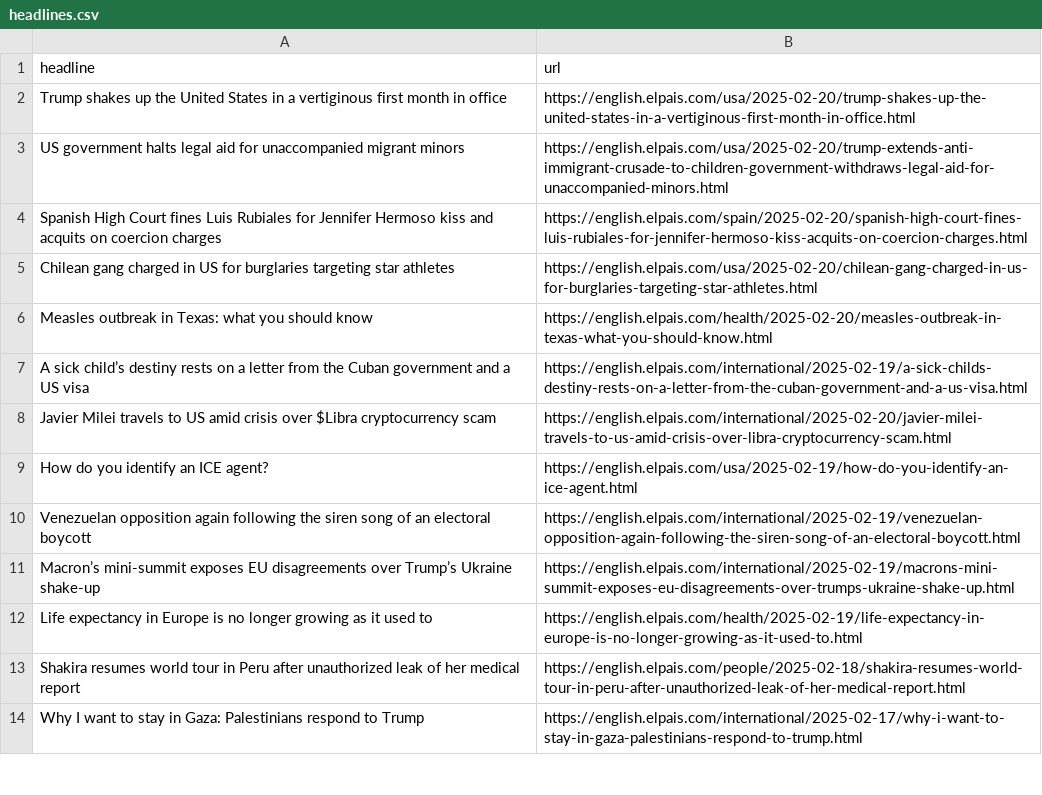
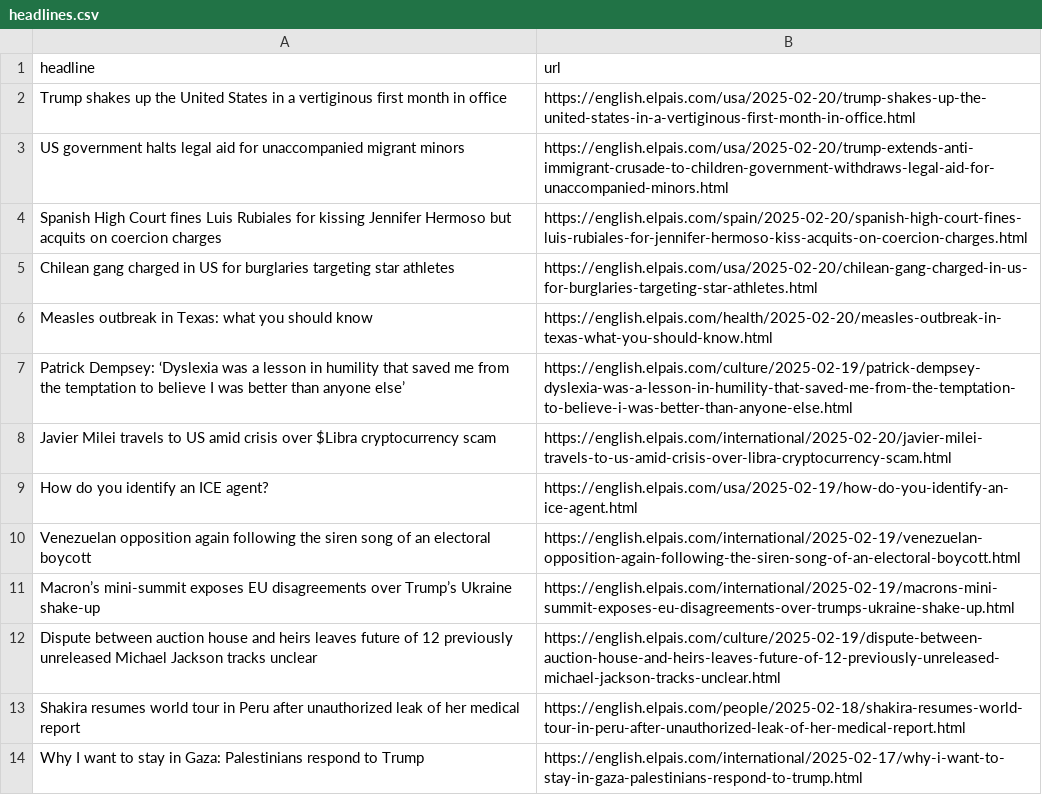
Before and after one commit to anaemepe/autoscrapper-elpais, a CSV file: headlines.csv, drawn as a sheet; only a part is shown.

```diff
--- a/headlines.csv
+++ b/headlines.csv
@@ -3,6 +3,6 @@ Trump shakes up the United States in a vertiginous first month in office,https:/
 US government halts legal aid for unaccompanied migrant minors,https://english.elpais.com/usa/2025-02-20/trump-extends-anti-immigrant-crusade-to-children-government-withdraws-legal-aid-for-unaccompanied-minors.html
-Spanish High Court fines Luis Rubiales for Jennifer Hermoso kiss and acquits on coercion charges,https://english.elpais.com/spain/2025-02-20/spanish-high-court-fines-luis-rubiales-for-jennifer-hermoso-kiss-acquits-on-coercion-charges.html
+Spanish High Court fines Luis Rubiales for kissing Jennifer Hermoso but acquits on coercion charges,https://english.elpais.com/spain/2025-02-20/spanish-high-court-fines-luis-rubiales-for-jennifer-hermoso-kiss-acquits-on-coercion-charges.html
 Chilean gang charged in US for burglaries targeting star athletes,https://english.elpais.com/usa/2025-02-20/chilean-gang-charged-in-us-for-burglaries-targeting-star-athletes.html
 Measles outbreak in Texas: what you should know,https://english.elpais.com/health/2025-02-20/measles-outbreak-in-texas-what-you-should-know.html
-A sick child’s destiny rests on a letter from the Cuban government and a US visa,https://english.elpais.com/international/2025-02-19/a-sick-childs-destiny-rests-on-a-letter-from-the-cuban-government-and-a-us-visa.html
+Patrick Dempsey: ‘Dyslexia was a lesson in humility that saved me from the temptation to believe I was better than anyone else’,https://english.elpais.com/culture/2025-02-19/patrick-dempsey-dyslexia-was-a-lesson-in-humility-that-saved-me-from-the-temptation-to-believe-i-was-better-than-anyone-else.html
 Javier Milei travels to US amid crisis over $Libra cryptocurrency scam ,https://english.elpais.com/international/2025-02-20/javier-milei-travels-to-us-amid-crisis-over-libra-cryptocurrency-scam.html
@@ -11,3 +11,3 @@ Venezuelan opposition again following the siren song of an electoral boycott ,ht
 Macron’s mini-summit exposes EU disagreements over Trump’s Ukraine shake-up,https://english.elpais.com/international/2025-02-19/macrons-mini-summit-exposes-eu-disagreements-over-trumps-ukraine-shake-up.html
-Life expectancy in Europe is no longer growing as it used to,https://english.elpais.com/health/2025-02-19/life-expectancy-in-europe-is-no-longer-growing-as-it-used-to.html
+Dispute between auction house and heirs leaves future of 12 previously unreleased Michael Jackson tracks unclear,https://english.elpais.com/culture/2025-02-19/dispute-between-auction-house-and-heirs-leaves-future-of-12-previously-unreleased-michael-jackson-tracks-unclear.html
 Shakira resumes world tour in Peru after unauthorized leak of her medical report,https://english.elpais.com/people/2025-02-18/shakira-resumes-world-tour-in-peru-after-unauthorized-leak-of-her-medical-report.html
```
